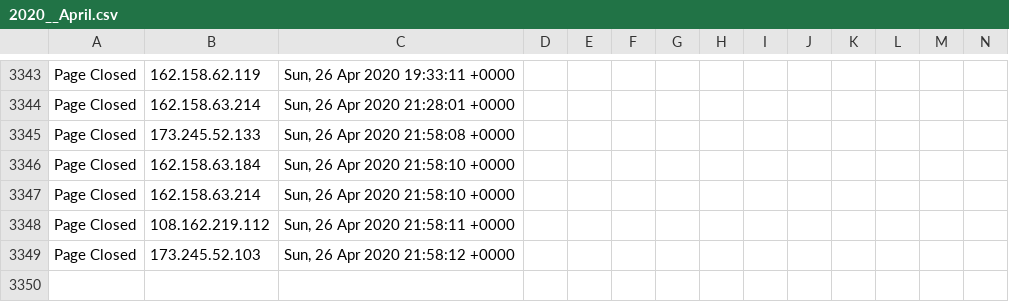
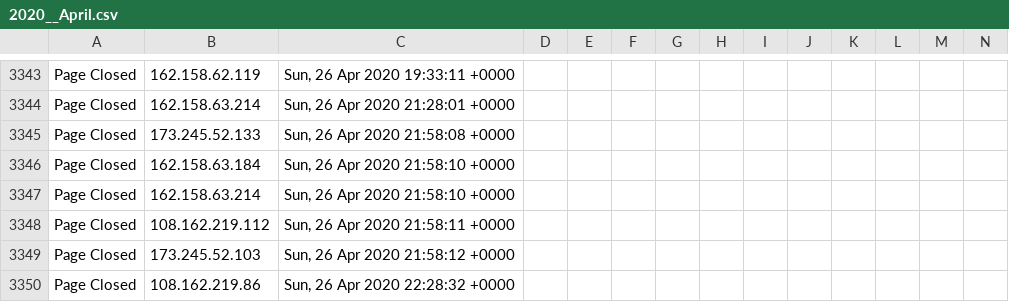
Before and after one commit to runacode/apihomecare.com, a CSV file: logs/2020__April.csv, drawn as a sheet; only a part is shown, gaps mark what is left out; rows hold the shown columns only; the diff names each change by its address in the sheet, - before the commit and + after, or states it on an @@ line.

Commit message:
Site Editor Update

```diff
--- a/logs/2020__April.csv
+++ b/logs/2020__April.csv
+row 3350: Page Closed | 108.162.219.86 | Sun, 26 Apr 2020 22:28:32 +0000
```
